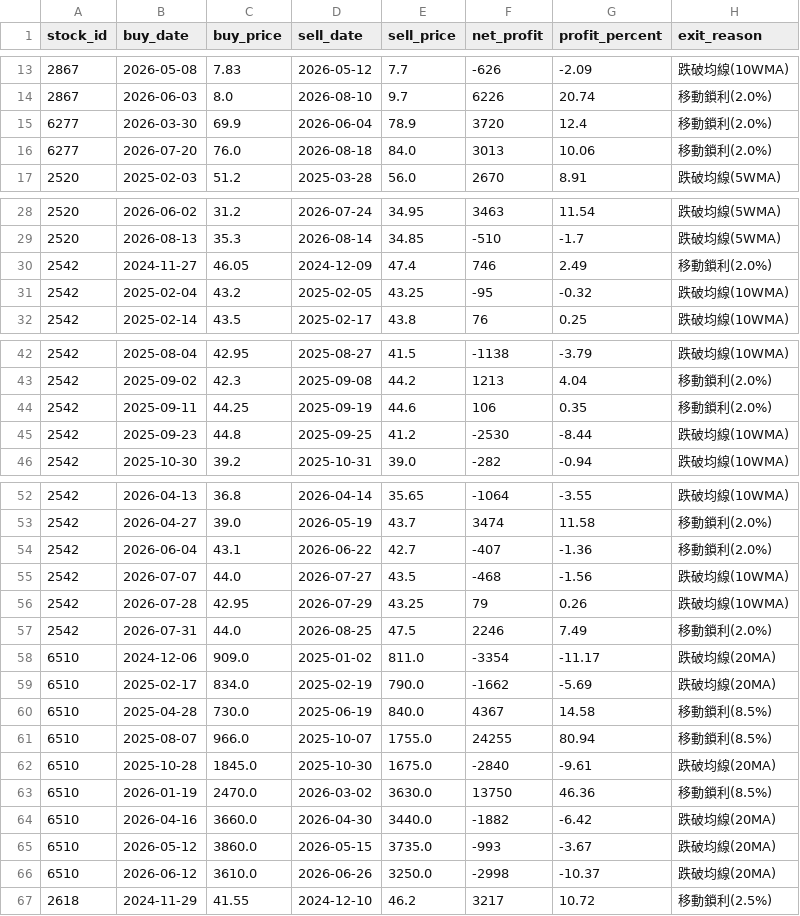
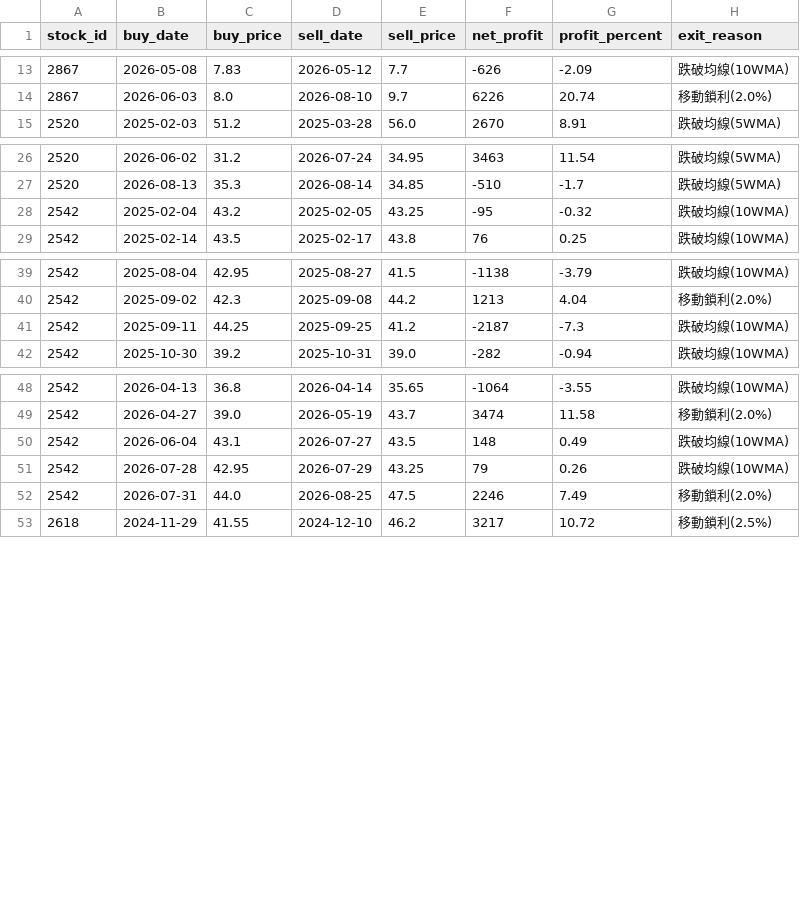
Before and after one commit to chunyulaie/my-dolphin-radar, a CSV file: dolphin_optimizer_details.csv, drawn as a sheet; only a part is shown, gaps mark what is left out.

```diff
--- a/dolphin_optimizer_details.csv
+++ b/dolphin_optimizer_details.csv
@@ -14,4 +14,2 @@
 2867,2026-06-03,8.0,2026-08-10,9.7,6226,20.74,移動鎖利(2.0%)
-6277,2026-03-30,69.9,2026-06-04,78.9,3720,12.4,移動鎖利(2.0%)
-6277,2026-07-20,76.0,2026-08-18,84.0,3013,10.06,移動鎖利(2.0%)
 2520,2025-02-03,51.2,2025-03-28,56.0,2670,8.91,跌破均線(5WMA)
@@ -29,3 +27,2 @@
 2520,2026-08-13,35.3,2026-08-14,34.85,-510,-1.7,跌破均線(5WMA)
-2542,2024-11-27,46.05,2024-12-09,47.4,746,2.49,移動鎖利(2.0%)
 2542,2025-02-04,43.2,2025-02-05,43.25,-95,-0.32,跌破均線(10WMA)
@@ -43,4 +40,3 @@
 2542,2025-09-02,42.3,2025-09-08,44.2,1213,4.04,移動鎖利(2.0%)
-2542,2025-09-11,44.25,2025-09-19,44.6,106,0.35,移動鎖利(2.0%)
-2542,2025-09-23,44.8,2025-09-25,41.2,-2530,-8.44,跌破均線(10WMA)
+2542,2025-09-11,44.25,2025-09-25,41.2,-2187,-7.3,跌破均線(10WMA)
 2542,2025-10-30,39.2,2025-10-31,39.0,-282,-0.94,跌破均線(10WMA)
@@ -53,15 +49,5 @@
 2542,2026-04-27,39.0,2026-05-19,43.7,3474,11.58,移動鎖利(2.0%)
-2542,2026-06-04,43.1,2026-06-22,42.7,-407,-1.36,移動鎖利(2.0%)
-2542,2026-07-07,44.0,2026-07-27,43.5,-468,-1.56,跌破均線(10WMA)
+2542,2026-06-04,43.1,2026-07-27,43.5,148,0.49,跌破均線(10WMA)
 2542,2026-07-28,42.95,2026-07-29,43.25,79,0.26,跌破均線(10WMA)
 2542,2026-07-31,44.0,2026-08-25,47.5,2246,7.49,移動鎖利(2.0%)
-6510,2024-12-06,909.0,2025-01-02,811.0,-3354,-11.17,跌破均線(20MA)
-6510,2025-02-17,834.0,2025-02-19,790.0,-1662,-5.69,跌破均線(20MA)
-6510,2025-04-28,730.0,2025-06-19,840.0,4367,14.58,移動鎖利(8.5%)
-6510,2025-08-07,966.0,2025-10-07,1755.0,24255,80.94,移動鎖利(8.5%)
-6510,2025-10-28,1845.0,2025-10-30,1675.0,-2840,-9.61,跌破均線(20MA)
-6510,2026-01-19,2470.0,2026-03-02,3630.0,13750,46.36,移動鎖利(8.5%)
-6510,2026-04-16,3660.0,2026-04-30,3440.0,-1882,-6.42,跌破均線(20MA)
-6510,2026-05-12,3860.0,2026-05-15,3735.0,-993,-3.67,跌破均線(20MA)
-6510,2026-06-12,3610.0,2026-06-26,3250.0,-2998,-10.37,跌破均線(20MA)
 2618,2024-11-29,41.55,2024-12-10,46.2,3217,10.72,移動鎖利(2.5%)
```
Also changed, not shown: dolphin_portfolio.csv, 1 other file.
